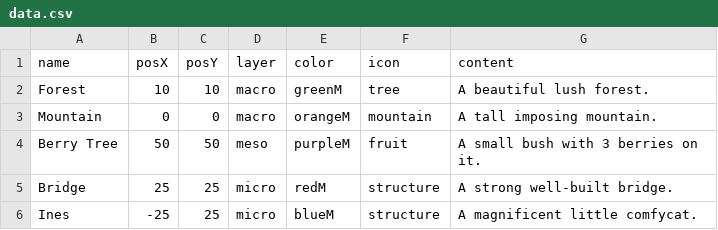
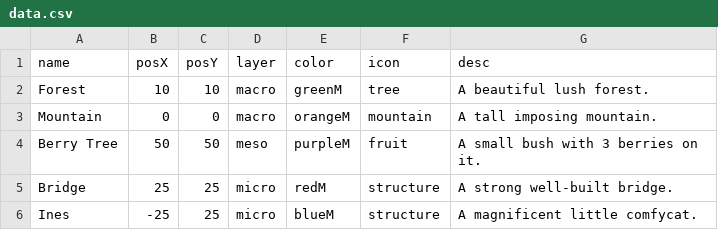
Before and after one commit to MChapeland/mchapeland.github.io, a CSV file: data.csv, drawn as a sheet; the diff names each change by its address in the sheet, - before the commit and + after, or states it on an @@ line.

```diff
--- a/data.csv
+++ b/data.csv
-G1: content
+G1: desc
```
Also changed, not shown: 1 other file.
